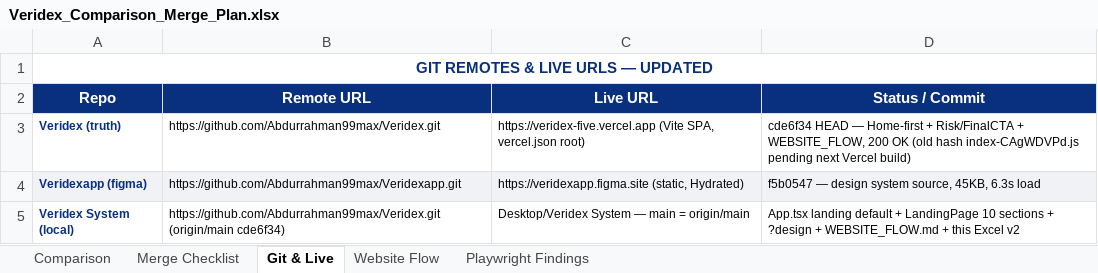
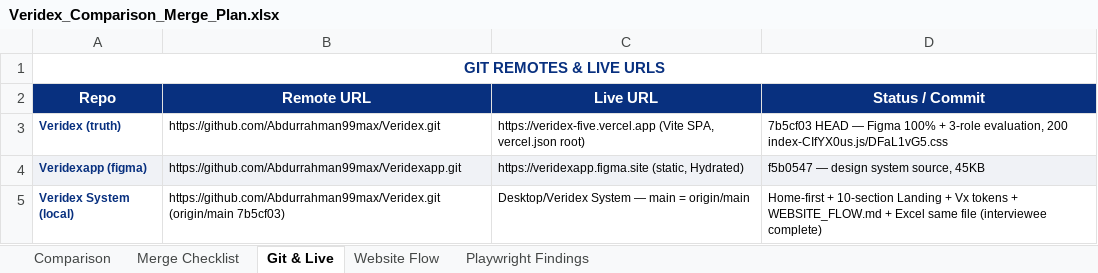
Before and after one commit to Abdurrahman99max/Veridex, an Excel workbook: Veridex_Comparison_Merge_Plan.xlsx, sheet Git & Live, drawn as a sheet; values as stored, in another font and other column widths than the file's, no borders; the diff names each change by its address in the sheet, - before the commit and + after, or states it on an @@ line.

Commit message:
docs: update same Excel file — interviewee sign-in → complete evaluation (Login→Evaluate→Submit, queue/lock, 4-criteria rubric 94%, 3-role flow) — same file

```diff
--- a/Veridex_Comparison_Merge_Plan.xlsx (sheet Git & Live)
+++ b/Veridex_Comparison_Merge_Plan.xlsx (sheet Git & Live)
-A1 (Repo): GIT REMOTES & LIVE URLS — UPDATED
+A1 (Repo): GIT REMOTES & LIVE URLS
-D3 (Status / Commit): cde6f34 HEAD — Home-first + Risk/FinalCTA + WEBSITE_FLOW, 200 OK (old hash index-CAgWDVPd.js pending next Vercel build)
+D3 (Status / Commit): 7b5cf03 HEAD — Figma 100% + 3-role evaluation, 200 index-CIfYX0us.js/DFaL1vG5.css
-D4 (Status / Commit): f5b0547 — design system source, 45KB, 6.3s load
+D4 (Status / Commit): f5b0547 — design system source, 45KB
-B5 (Remote URL): https://github.com/Abdurrahman99max/Veridex.git (origin/main cde6f34)
+B5 (Remote URL): https://github.com/Abdurrahman99max/Veridex.git (origin/main 7b5cf03)
-D5 (Status / Commit): App.tsx landing default + LandingPage 10 sections + ?design + WEBSITE_FLOW.md + this Excel v2
+D5 (Status / Commit): Home-first + 10-section Landing + Vx tokens + WEBSITE_FLOW.md + Excel same file (interviewee complete)
```
Also changed, not shown: sheet Comparison, sheet Website Flow, sheet Merge Checklist, sheet Playwright Findings.
